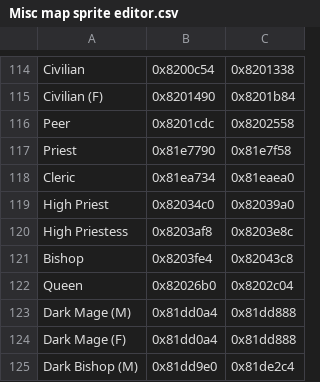
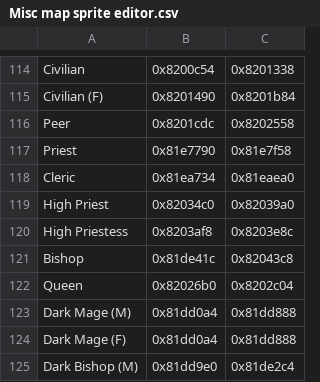
Before and after one commit to GloomyMage/Project-Baldr, a CSV file: Tables/NightmareModules/Map Sprite/Misc map sprite editor.csv, drawn as a sheet; only a part is shown, gaps mark what is left out.

```diff
--- a/Tables/NightmareModules/Map Sprite/Misc map sprite editor.csv
+++ b/Tables/NightmareModules/Map Sprite/Misc map sprite editor.csv
@@ -120,3 +120,3 @@ High Priest,0x82034c0,0x82039a0
 High Priestess,0x8203af8,0x8203e8c
-Bishop,0x8203fe4,0x82043c8
+Bishop,0x81de41c,0x82043c8
 Queen,0x82026b0,0x8202c04
```
Also changed, not shown: Tables/NightmareModules/CharactersClasses/CharacterTable.csv, Tables/NightmareModules/Items/SpellAssociationList.csv, 14 other files.
